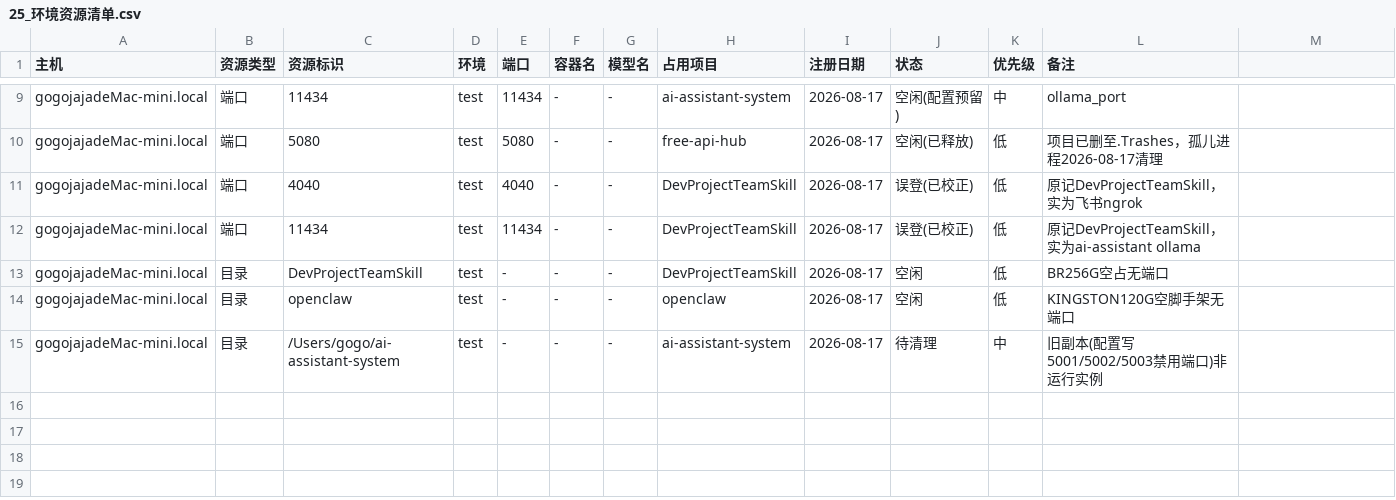
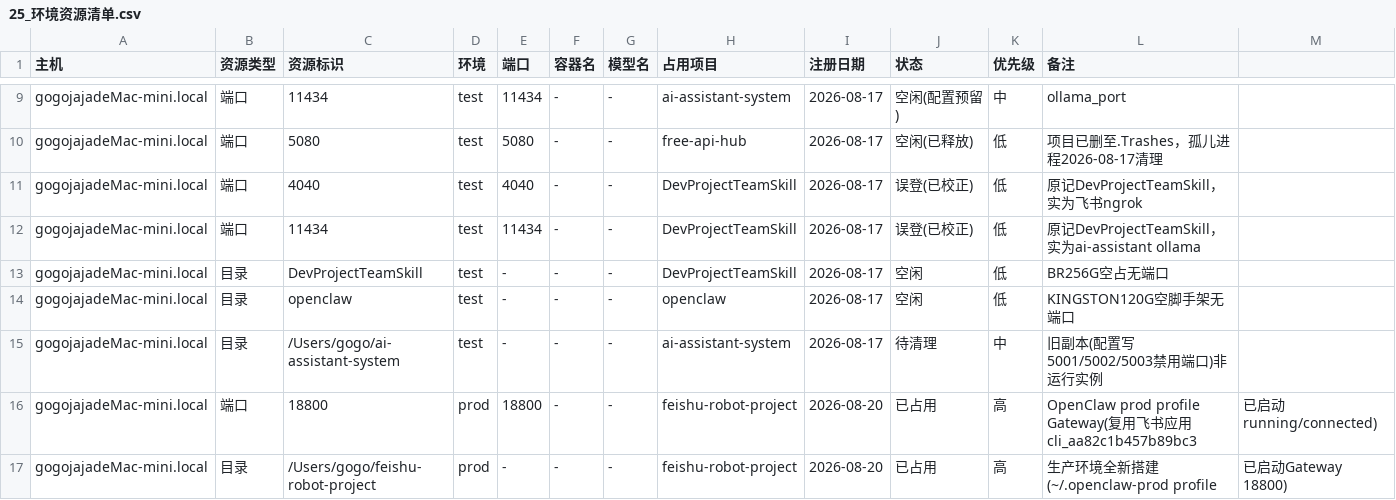
Before and after one commit to gogojaja/feishu-robot-project, a CSV file: 台账/25_环境资源清单.csv, drawn as a sheet; only a part is shown, gaps mark what is left out; the diff names each change by its address in the sheet, - before the commit and + after, or states it on an @@ line.

Commit message:
gov(env): 搭建生产环境 prod(18800) + 测试环境切换新飞书账号
- 生产环境全新搭建：/Users/gogo/feishu-robot-project + ~/.openclaw-prod(port 18800)，复用现有飞书应用 cli_aa82c1b457b89bc3，已启动 running/connected
- 测试环境(test/18789)切换新账号 cli_aa9c820f397a5bcf，running/connected
- 备份旧副本(废弃webhook时代源码)至 备份/旧副本_feishu-robot-project_20260820.zip
- 台账 25_环境资源清单 登记 18800 + 生产目录；架构事实基线登记双环境拓扑与路径放行偏差

Constraint: test/prod 不同飞书应用独立共存
Confidence: high
Scope-risk: narrow

```diff
--- a/台账/25_环境资源清单.csv
+++ b/台账/25_环境资源清单.csv
+row 16: gogojajadeMac-mini.local | 端口 | 18800 | prod | 18800 | - | - | feishu-robot-project | 2026-08-20 | 已占用 | 高 | OpenClaw prod profile Gateway(复用飞书应用cli_aa82c1b457b89bc3 | 已启动running/connected)
+row 17: gogojajadeMac-mini.local | 目录 | /Users/gogo/feishu-robot-project | prod | - | - | - | feishu-robot-project | 2026-08-20 | 已占用 | 高 | 生产环境全新搭建(~/.openclaw-prod profile | 已启动Gateway 18800)
```
Also changed, not shown: 2 other files.
